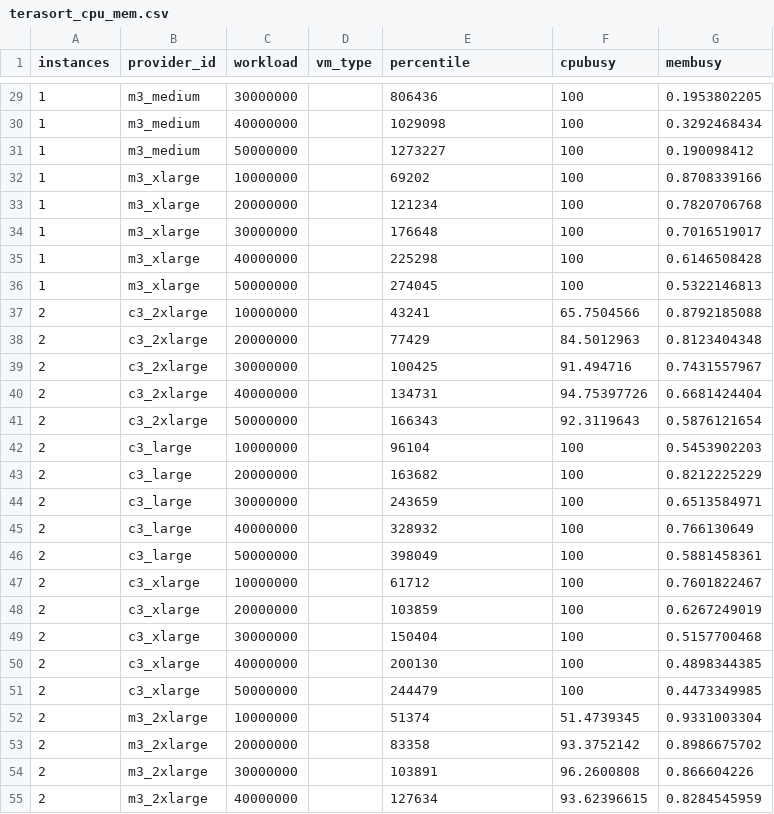
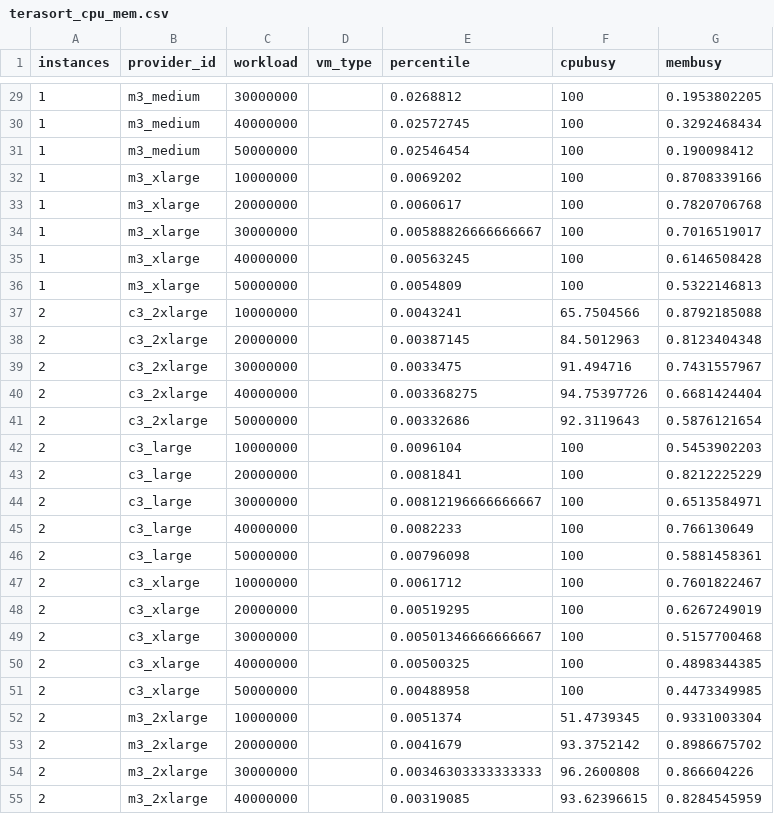
Before and after one commit to mathcunha/CloudCapacitor, a CSV file: config/terasort_cpu_mem.csv, drawn as a sheet; only a part is shown, gaps mark what is left out; the diff covers the shown part only.

```diff
--- a/config/terasort_cpu_mem.csv
+++ b/config/terasort_cpu_mem.csv
@@ -29,27 +29,27 @@ instances,provider_id,workload,vm_type,percentile,cpubusy,membusy
-1,m3_medium,30000000,,806436,100,0.1953802205
-1,m3_medium,40000000,,1029098,100,0.3292468434
-1,m3_medium,50000000,,1273227,100,0.190098412
-1,m3_xlarge,10000000,,69202,100,0.8708339166
-1,m3_xlarge,20000000,,121234,100,0.7820706768
-1,m3_xlarge,30000000,,176648,100,0.7016519017
-1,m3_xlarge,40000000,,225298,100,0.6146508428
-1,m3_xlarge,50000000,,274045,100,0.5322146813
-2,c3_2xlarge,10000000,,43241,65.7504566,0.8792185088
-2,c3_2xlarge,20000000,,77429,84.5012963,0.8123404348
-2,c3_2xlarge,30000000,,100425,91.494716,0.7431557967
-2,c3_2xlarge,40000000,,134731,94.75397726,0.6681424404
-2,c3_2xlarge,50000000,,166343,92.3119643,0.5876121654
-2,c3_large,10000000,,96104,100,0.5453902203
-2,c3_large,20000000,,163682,100,0.8212225229
-2,c3_large,30000000,,243659,100,0.6513584971
-2,c3_large,40000000,,328932,100,0.766130649
-2,c3_large,50000000,,398049,100,0.5881458361
-2,c3_xlarge,10000000,,61712,100,0.7601822467
-2,c3_xlarge,20000000,,103859,100,0.6267249019
-2,c3_xlarge,30000000,,150404,100,0.5157700468
-2,c3_xlarge,40000000,,200130,100,0.4898344385
-2,c3_xlarge,50000000,,244479,100,0.4473349985
-2,m3_2xlarge,10000000,,51374,51.4739345,0.9331003304
-2,m3_2xlarge,20000000,,83358,93.3752142,0.8986675702
-2,m3_2xlarge,30000000,,103891,96.2600808,0.866604226
-2,m3_2xlarge,40000000,,127634,93.62396615,0.8284545959
+1,m3_medium,30000000,,0.0268812,100,0.1953802205
+1,m3_medium,40000000,,0.02572745,100,0.3292468434
+1,m3_medium,50000000,,0.02546454,100,0.190098412
+1,m3_xlarge,10000000,,0.0069202,100,0.8708339166
+1,m3_xlarge,20000000,,0.0060617,100,0.7820706768
+1,m3_xlarge,30000000,,0.00588826666666667,100,0.7016519017
+1,m3_xlarge,40000000,,0.00563245,100,0.6146508428
+1,m3_xlarge,50000000,,0.0054809,100,0.5322146813
+2,c3_2xlarge,10000000,,0.0043241,65.7504566,0.8792185088
+2,c3_2xlarge,20000000,,0.00387145,84.5012963,0.8123404348
+2,c3_2xlarge,30000000,,0.0033475,91.494716,0.7431557967
+2,c3_2xlarge,40000000,,0.003368275,94.75397726,0.6681424404
+2,c3_2xlarge,50000000,,0.00332686,92.3119643,0.5876121654
+2,c3_large,10000000,,0.0096104,100,0.5453902203
+2,c3_large,20000000,,0.0081841,100,0.8212225229
+2,c3_large,30000000,,0.00812196666666667,100,0.6513584971
+2,c3_large,40000000,,0.0082233,100,0.766130649
+2,c3_large,50000000,,0.00796098,100,0.5881458361
+2,c3_xlarge,10000000,,0.0061712,100,0.7601822467
+2,c3_xlarge,20000000,,0.00519295,100,0.6267249019
+2,c3_xlarge,30000000,,0.00501346666666667,100,0.5157700468
+2,c3_xlarge,40000000,,0.00500325,100,0.4898344385
+2,c3_xlarge,50000000,,0.00488958,100,0.4473349985
+2,m3_2xlarge,10000000,,0.0051374,51.4739345,0.9331003304
+2,m3_2xlarge,20000000,,0.0041679,93.3752142,0.8986675702
+2,m3_2xlarge,30000000,,0.00346303333333333,96.2600808,0.866604226
+2,m3_2xlarge,40000000,,0.00319085,93.62396615,0.8284545959
```
Also changed, not shown: 113 edited cells elsewhere in this file, 1 other file.
